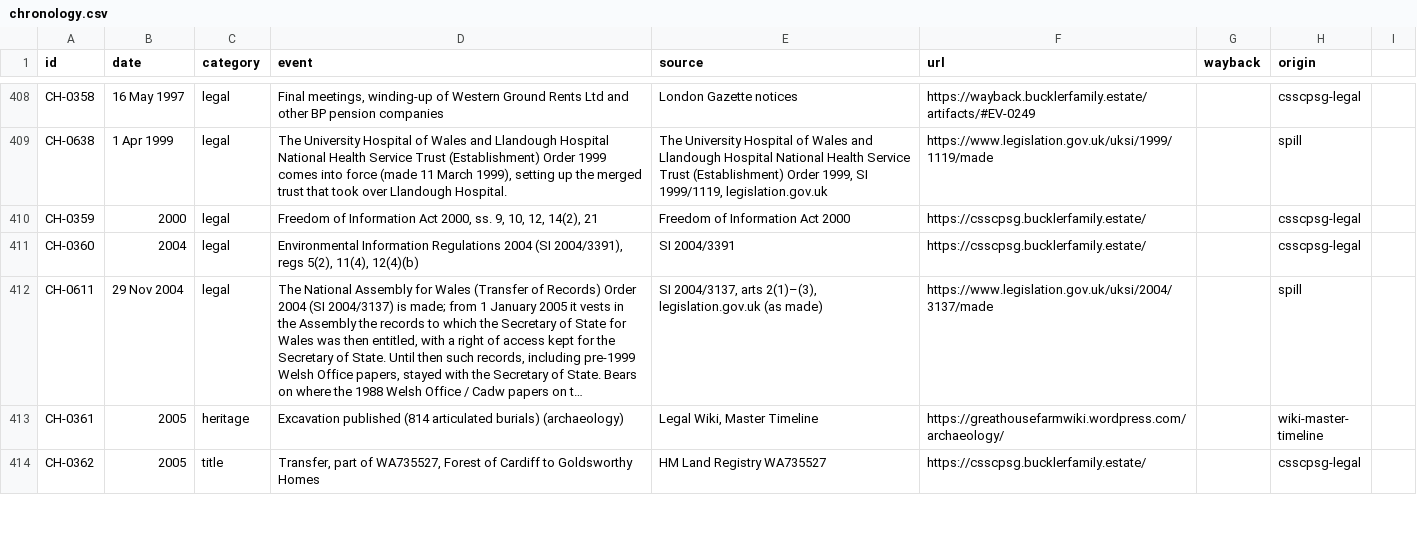
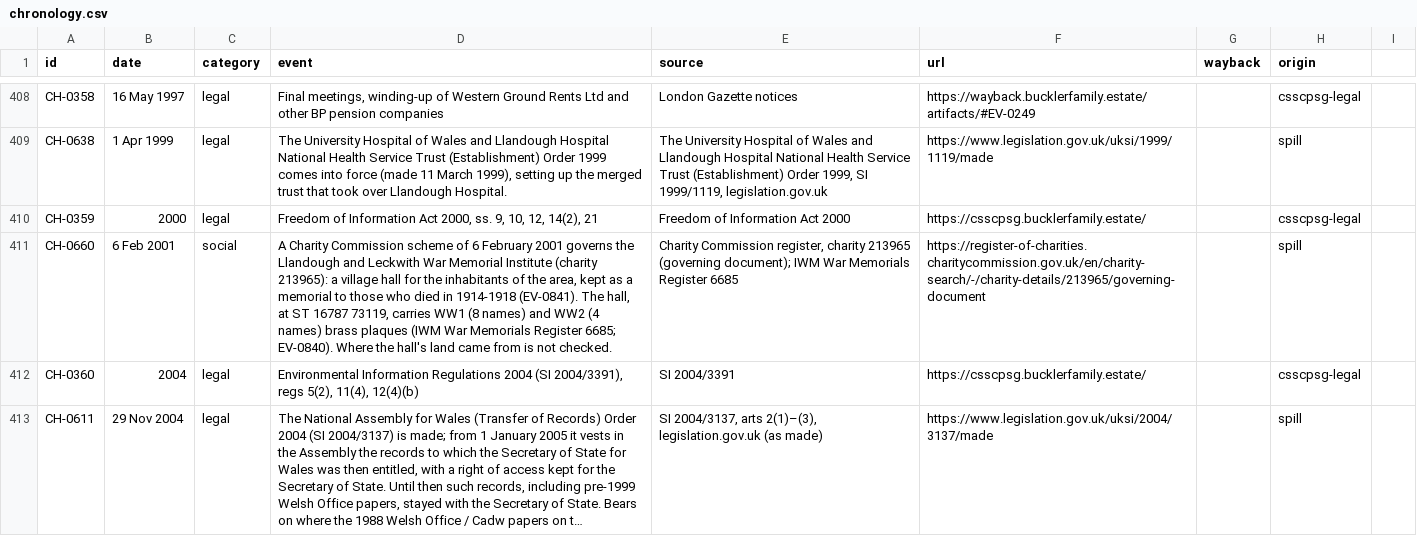
Before and after one commit to LBCron/cedwyn-wayback, a CSV file: wayback/chronology/chronology.csv, drawn as a sheet; only a part is shown, gaps mark what is left out; the shorter side is filled out with more unchanged rows; long unchanged cells end in …; the diff names each change by its address in the sheet, - before the commit and + after, or states it on an @@ line.

Commit message:
chronology 1.48.0 (csv): CH-0660 added (idle-watch: cedwyn-research#8)
Sources: Charity Commission register, charity 213965 (governing document); IWM War Memorials Register 6685

— Sion's Tab agent

```diff
--- a/wayback/chronology/chronology.csv
+++ b/wayback/chronology/chronology.csv
+row 411: CH-0660 | 6 Feb 2001 | social | A Charity Commission scheme of 6 February 2001 governs the Llandough and Leckwith War Memorial Institute (charity 213965): a village hall for the inhabitants of the area, kept as a memorial to those who died in 1914-1918 (EV-0841). The hall, at ST 16787 73119, carries WW1 (8 names) and WW2 (4 names) brass plaques (IWM War Memorials Register 6685; EV-0840). Where the hall's land came from is not checked. | Charity Commission register, charity 213965 (governing document); IWM War Memorials Register 6685 | https://register-of-charities.charitycommission.gov.uk/en/charity-search/-/charity-details/213965/governing-document |  | spill
```
